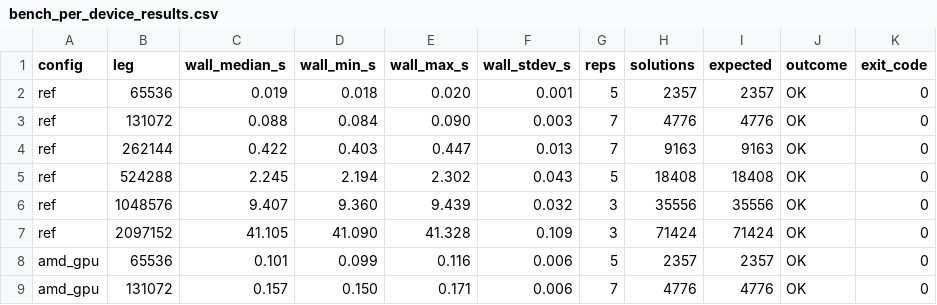
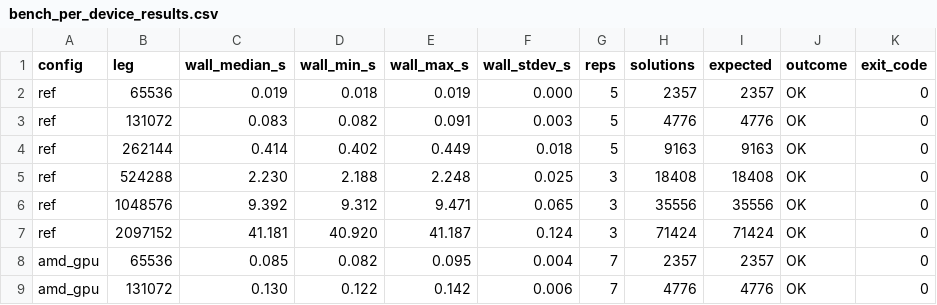
Before and after one commit to charlesarcher/ff-gpu, a CSV file: scripts/bench_per_device_results.csv, drawn as a sheet; only a part is shown; the diff covers the shown part only.

```diff
--- a/scripts/bench_per_device_results.csv
+++ b/scripts/bench_per_device_results.csv
@@ -1,9 +1,9 @@
 config,leg,wall_median_s,wall_min_s,wall_max_s,wall_stdev_s,reps,solutions,expected,outcome,exit_code
-ref,65536,0.019,0.018,0.020,0.001,5,2357,2357,OK,0
-ref,131072,0.088,0.084,0.090,0.003,7,4776,4776,OK,0
-ref,262144,0.422,0.403,0.447,0.013,7,9163,9163,OK,0
-ref,524288,2.245,2.194,2.302,0.043,5,18408,18408,OK,0
-ref,1048576,9.407,9.360,9.439,0.032,3,35556,35556,OK,0
-ref,2097152,41.105,41.090,41.328,0.109,3,71424,71424,OK,0
-amd_gpu,65536,0.101,0.099,0.116,0.006,5,2357,2357,OK,0
-amd_gpu,131072,0.157,0.150,0.171,0.006,7,4776,4776,OK,0
+ref,65536,0.019,0.018,0.019,0.000,5,2357,2357,OK,0
+ref,131072,0.083,0.082,0.091,0.003,5,4776,4776,OK,0
+ref,262144,0.414,0.402,0.449,0.018,5,9163,9163,OK,0
+ref,524288,2.230,2.188,2.248,0.025,3,18408,18408,OK,0
+ref,1048576,9.392,9.312,9.471,0.065,3,35556,35556,OK,0
+ref,2097152,41.181,40.920,41.187,0.124,3,71424,71424,OK,0
+amd_gpu,65536,0.085,0.082,0.095,0.004,7,2357,2357,OK,0
+amd_gpu,131072,0.130,0.122,0.142,0.006,7,4776,4776,OK,0
```
Also changed, not shown: 42 edited cells elsewhere in this file, scripts/bench_per_device_raw.csv, 1 other file.
